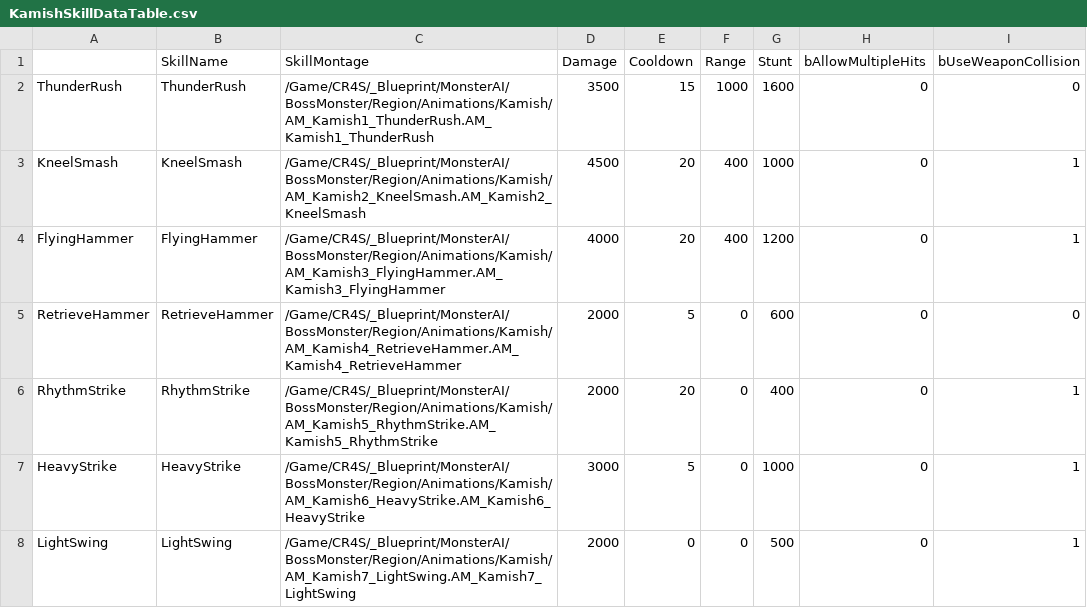
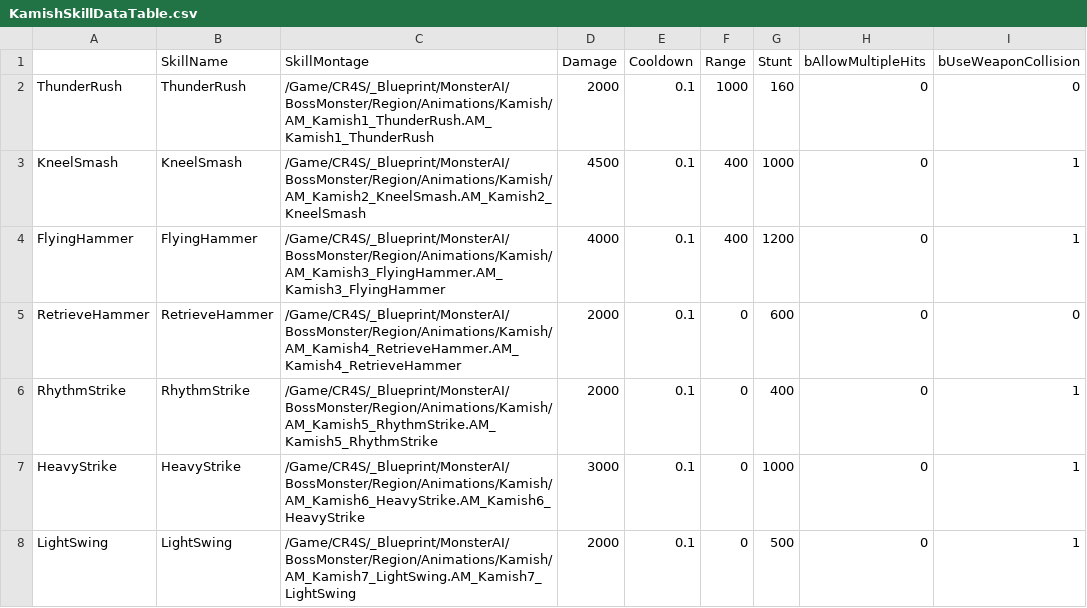
Before and after one commit to choidahey/UE5_CoreReboot, a CSV file: Content/CR4S/_Blueprint/MonsterAI/Data/KamishSkillDataTable.csv, drawn as a sheet; only a part is shown; the diff names each change by its address in the sheet, - before the commit and + after, or states it on an @@ line.

```diff
--- a/Content/CR4S/_Blueprint/MonsterAI/Data/KamishSkillDataTable.csv
+++ b/Content/CR4S/_Blueprint/MonsterAI/Data/KamishSkillDataTable.csv
-D2 (Damage): 3500
+D2 (Damage): 2000
-E2 (Cooldown): 15
+E2 (Cooldown): 0.1
-G2 (Stunt): 1600
+G2 (Stunt): 160
-E3:E4 (Cooldown): 20
+E3:E4 (Cooldown): 0.1
-E5 (Cooldown): 5
+E5 (Cooldown): 0.1
-E6 (Cooldown): 20
+E6 (Cooldown): 0.1
-E7 (Cooldown): 5
+E7 (Cooldown): 0.1
-E8 (Cooldown): 0
+E8 (Cooldown): 0.1
```
Also changed, not shown: Content/CR4S/_Blueprint/MonsterAI/Data/LavaBruteSkillDataTable.csv, 13 other files.
